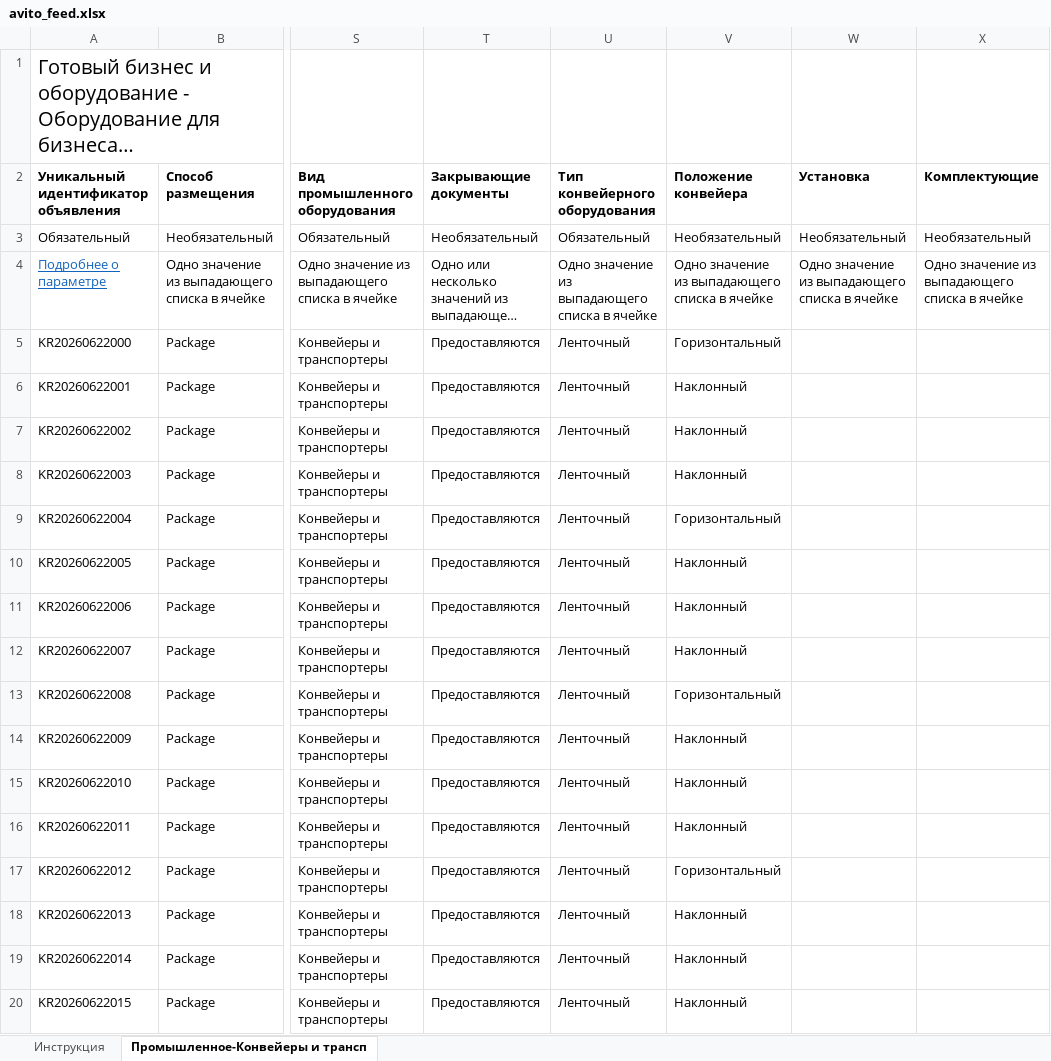
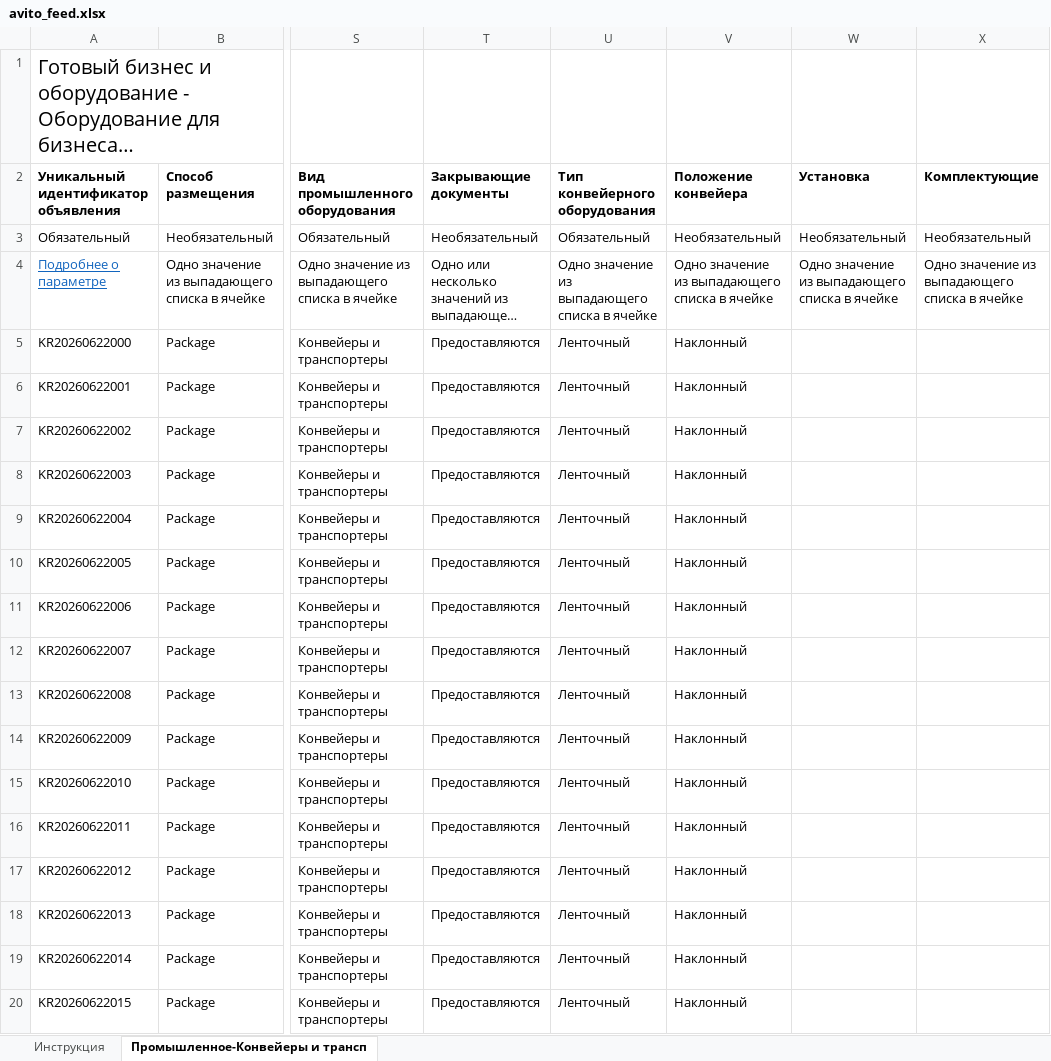
Before and after one commit to Roman-Avito/avito-feed, an Excel workbook: avito_feed.xlsx, sheet Промышленное-Конвейеры и трансп, drawn as a sheet; only a part is shown, gaps mark what is left out; long unchanged cells end in …; values as stored, in another font and other column widths than the file's, no borders; the diff covers the shown part only; the diff names each change by its address in the sheet, - before the commit and + after, or states it on an @@ line.

Commit message:
feed update (avito_feed.xlsx)

```diff
--- a/avito_feed.xlsx (sheet Промышленное-Конвейеры и трансп)
+++ b/avito_feed.xlsx (sheet Промышленное-Конвейеры и трансп)
-V5 (Положение конвейера): Горизонтальный
+V5 (Положение конвейера): Наклонный
-V9 (Положение конвейера): Горизонтальный
+V9 (Положение конвейера): Наклонный
-V13 (Положение конвейера): Горизонтальный
+V13 (Положение конвейера): Наклонный
-V17 (Положение конвейера): Горизонтальный
+V17 (Положение конвейера): Наклонный
```
Also changed, not shown: 256 edited cells elsewhere in this sheet.
